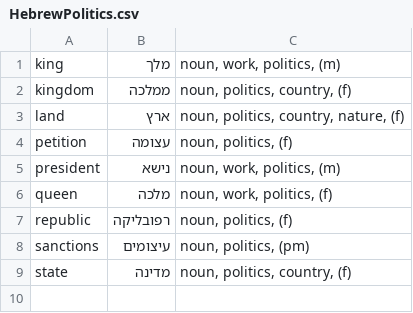
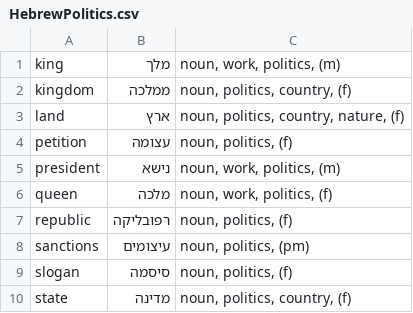
Before and after one commit to RooiGevaar19/Woordenboek, a CSV file: HebrewWords/HebrewPolitics.csv, drawn as a sheet; the diff names each change by its address in the sheet, - before the commit and + after, or states it on an @@ line.

Commit message:
more Hebrew words

```diff
--- a/HebrewWords/HebrewPolitics.csv
+++ b/HebrewWords/HebrewPolitics.csv
+row 9: slogan | סיסמה | noun, politics, (f)
```
Also changed, not shown: 1 other file.
